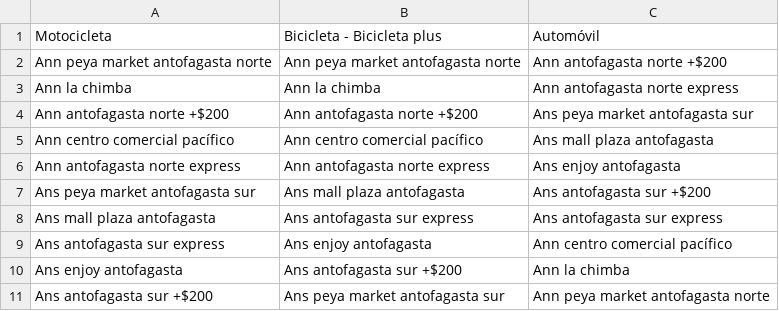
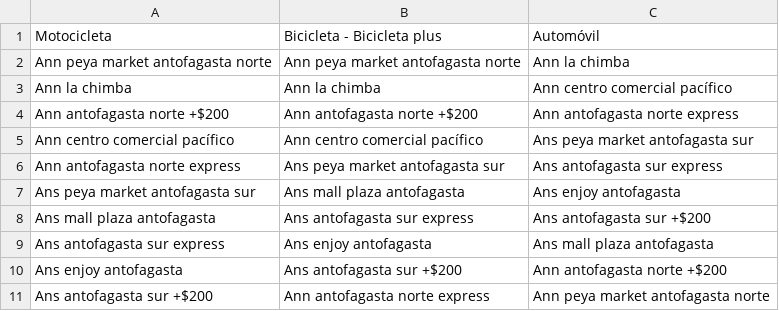
Before and after one commit to MrNicolasH/SPCHILE, a CSV file: Antofagasta - Hoja 1.csv, drawn as a sheet.

Commit message:
Update Antofagasta - Hoja 1.csv

```diff
--- a/Antofagasta - Hoja 1.csv
+++ b/Antofagasta - Hoja 1.csv
@@ -1,11 +1,11 @@
 Motocicleta,Bicicleta - Bicicleta plus,Automóvil
-Ann peya market antofagasta norte,Ann peya market antofagasta norte,Ann antofagasta norte +$200
-Ann la chimba,Ann la chimba,Ann antofagasta norte express
-Ann antofagasta norte +$200,Ann antofagasta norte +$200,Ans peya market antofagasta sur
-Ann centro comercial pacífico,Ann centro comercial pacífico,Ans mall plaza antofagasta
-Ann antofagasta norte express,Ann antofagasta norte express,Ans enjoy antofagasta
-Ans peya market antofagasta sur,Ans mall plaza antofagasta,Ans antofagasta sur +$200
-Ans mall plaza antofagasta,Ans antofagasta sur express,Ans antofagasta sur express
-Ans antofagasta sur express,Ans enjoy antofagasta,Ann centro comercial pacífico
-Ans enjoy antofagasta,Ans antofagasta sur +$200,Ann la chimba
-Ans antofagasta sur +$200,Ans peya market antofagasta sur,Ann peya market antofagasta norte
+Ann peya market antofagasta norte,Ann peya market antofagasta norte,Ann la chimba
+Ann la chimba,Ann la chimba,Ann centro comercial pacífico
+Ann antofagasta norte +$200,Ann antofagasta norte +$200,Ann antofagasta norte express
+Ann centro comercial pacífico,Ann centro comercial pacífico,Ans peya market antofagasta sur
+Ann antofagasta norte express,Ans peya market antofagasta sur,Ans antofagasta sur express
+Ans peya market antofagasta sur,Ans mall plaza antofagasta,Ans enjoy antofagasta
+Ans mall plaza antofagasta,Ans antofagasta sur express,Ans antofagasta sur +$200
+Ans antofagasta sur express,Ans enjoy antofagasta,Ans mall plaza antofagasta
+Ans enjoy antofagasta,Ans antofagasta sur +$200,Ann antofagasta norte +$200
+Ans antofagasta sur +$200,Ann antofagasta norte express,Ann peya market antofagasta norte
```
